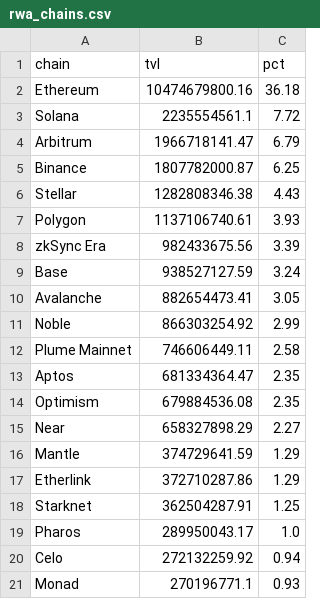
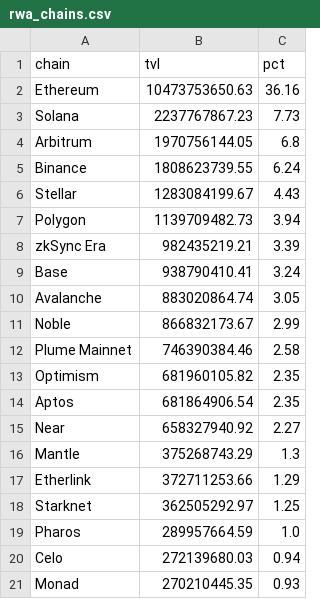
Before and after one commit to kittycapital/rwa-dashboard, a CSV file: data/rwa_chains.csv, drawn as a sheet.

```diff
--- a/data/rwa_chains.csv
+++ b/data/rwa_chains.csv
@@ -1,21 +1,21 @@
 chain,tvl,pct
-Ethereum,10474679800.16,36.18
-Solana,2235554561.1,7.72
-Arbitrum,1966718141.47,6.79
-Binance,1807782000.87,6.25
-Stellar,1282808346.38,4.43
-Polygon,1137106740.61,3.93
-zkSync Era,982433675.56,3.39
-Base,938527127.59,3.24
-Avalanche,882654473.41,3.05
-Noble,866303254.92,2.99
-Plume Mainnet,746606449.11,2.58
-Aptos,681334364.47,2.35
-Optimism,679884536.08,2.35
-Near,658327898.29,2.27
-Mantle,374729641.59,1.29
-Etherlink,372710287.86,1.29
-Starknet,362504287.91,1.25
-Pharos,289950043.17,1.0
-Celo,272132259.92,0.94
-Monad,270196771.1,0.93
+Ethereum,10473753650.63,36.16
+Solana,2237767867.23,7.73
+Arbitrum,1970756144.05,6.8
+Binance,1808623739.55,6.24
+Stellar,1283084199.67,4.43
+Polygon,1139709482.73,3.94
+zkSync Era,982435219.21,3.39
+Base,938790410.41,3.24
+Avalanche,883020864.74,3.05
+Noble,866832173.67,2.99
+Plume Mainnet,746390384.46,2.58
+Optimism,681960105.82,2.35
+Aptos,681864906.54,2.35
+Near,658327940.92,2.27
+Mantle,375268743.29,1.3
+Etherlink,372711253.66,1.29
+Starknet,362505292.97,1.25
+Pharos,289957664.59,1.0
+Celo,272139680.03,0.94
+Monad,270210445.35,0.93
```
Also changed, not shown: data/rwa_category_history.csv, data/rwa_protocols.csv, 3 other files.
